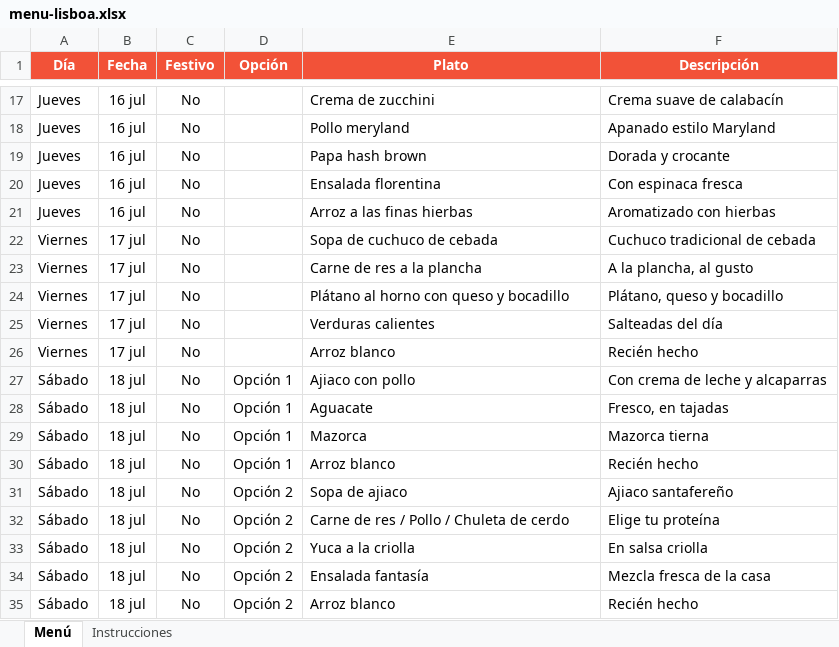
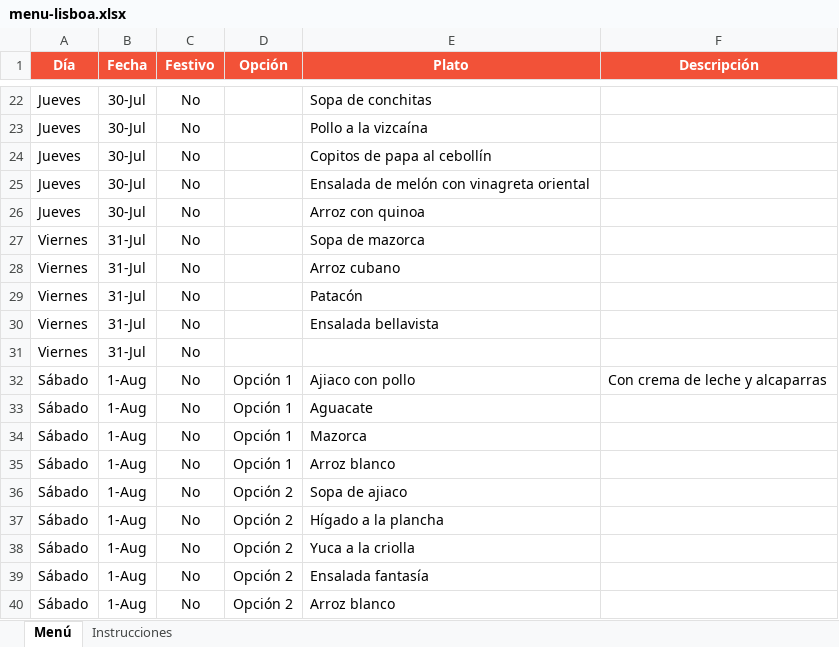
Before and after one commit to panaderiagolconda/Menus-semanales, an Excel workbook: menu-lisboa.xlsx, sheet Menú, drawn as a sheet; only a part is shown, gaps mark what is left out; values as stored, in another font and other column widths than the file's, no borders; addresses are those after the commit; the diff covers the shown part only; the diff names each change by its address in the sheet, - before the commit and + after, or states it on an @@ line.

```diff
--- a/menu-lisboa.xlsx (sheet Menú)
+++ b/menu-lisboa.xlsx (sheet Menú)
-B22:B26 (Fecha): 16 jul
+B22:B26 (Fecha): 30-Jul
-E22 (Plato): Crema de zucchini
+E22 (Plato): Sopa de conchitas
-F22 (Descripción): Crema suave de calabacín
+F22 (Descripción): (empty)
-E23 (Plato): Pollo meryland
+E23 (Plato): Pollo a la vizcaína
-F23 (Descripción): Apanado estilo Maryland
+F23 (Descripción): (empty)
-E24 (Plato): Papa hash brown
+E24 (Plato): Copitos de papa al cebollín
-F24 (Descripción): Dorada y crocante
+F24 (Descripción): (empty)
-E25 (Plato): Ensalada florentina
+E25 (Plato): Ensalada de melón con vinagreta oriental
-F25 (Descripción): Con espinaca fresca
+F25 (Descripción): (empty)
-E26 (Plato): Arroz a las finas hierbas
+E26 (Plato): Arroz con quinoa
-F26 (Descripción): Aromatizado con hierbas
+F26 (Descripción): (empty)
-B27:B31 (Fecha): 17 jul
+B27:B31 (Fecha): 31-Jul
-E27 (Plato): Sopa de cuchuco de cebada
+E27 (Plato): Sopa de mazorca
-F27 (Descripción): Cuchuco tradicional de cebada
+F27 (Descripción): (empty)
-E28 (Plato): Carne de res a la plancha
+E28 (Plato): Arroz cubano
-F28 (Descripción): A la plancha, al gusto
+F28 (Descripción): (empty)
-E29 (Plato): Plátano al horno con queso y bocadillo
+E29 (Plato): Patacón
-F29 (Descripción): Plátano, queso y bocadillo
+F29 (Descripción): (empty)
-E30 (Plato): Verduras calientes
+E30 (Plato): Ensalada bellavista
-F30 (Descripción): Salteadas del día
+F30 (Descripción): (empty)
-E31 (Plato): Arroz blanco
+E31 (Plato): (empty)
-F31 (Descripción): Recién hecho
+F31 (Descripción): (empty)
-B32:B40 (Fecha): 18 jul
+B32:B40 (Fecha): 1-Aug
-F33 (Descripción): Fresco, en tajadas
+F33 (Descripción): (empty)
-F34 (Descripción): Mazorca tierna
+F34 (Descripción): (empty)
-F35 (Descripción): Recién hecho
+F35 (Descripción): (empty)
-F36 (Descripción): Ajiaco santafereño
+F36 (Descripción): (empty)
-E37 (Plato): Carne de res / Pollo / Chuleta de cerdo
+E37 (Plato): Hígado a la plancha
-F37 (Descripción): Elige tu proteína
+F37 (Descripción): (empty)
-F38 (Descripción): En salsa criolla
+F38 (Descripción): (empty)
-F39 (Descripción): Mezcla fresca de la casa
+F39 (Descripción): (empty)
-F40 (Descripción): Recién hecho
+F40 (Descripción): (empty)
```
Also changed, not shown: 5 added rows and 59 edited cells elsewhere in this sheet, menu-santaana.xlsx.
